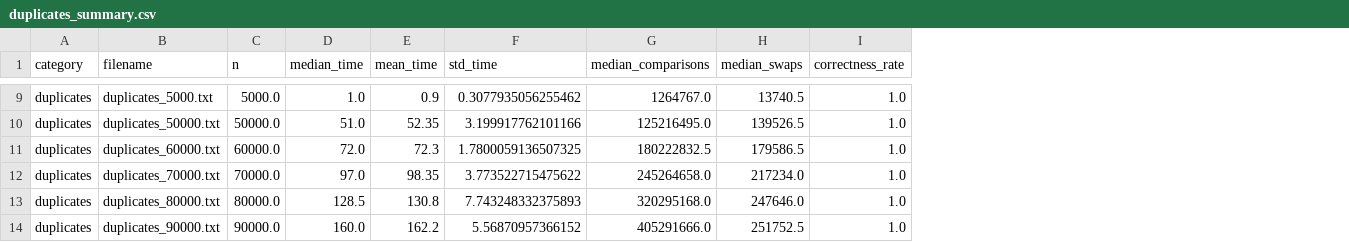
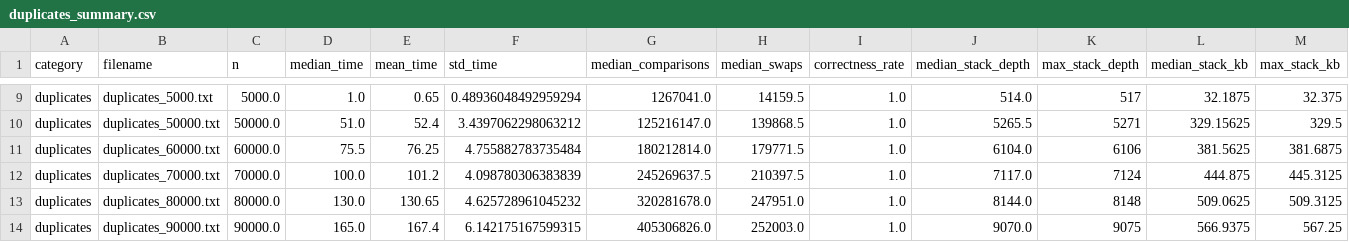
Before and after one commit to namanaggarwal76/RandomAlgorithms, a CSV file: results/qsort/analysis_plots/duplicates_summary.csv, drawn as a sheet; only a part is shown, gaps mark what is left out; the diff covers the shown part only; the diff names each change by its address in the sheet, - before the commit and + after, or states it on an @@ line.

```diff
--- a/results/qsort/analysis_plots/duplicates_summary.csv
+++ b/results/qsort/analysis_plots/duplicates_summary.csv
+column J (median_stack_depth), rows 9-14: 514.0 | 5265.5 | 6104.0 | 7117.0 | 8144.0 | 9070.0
+column K (max_stack_depth), rows 9-14: 517 | 5271 | 6106 | 7124 | 8148 | 9075
+column L (median_stack_kb), rows 9-14: 32.1875 | 329.15625 | 381.5625 | 444.875 | 509.0625 | 566.9375
+column M (max_stack_kb), rows 9-14: 32.375 | 329.5 | 381.6875 | 445.3125 | 509.3125 | 567.25
-E9 (mean_time): 0.9
+E9 (mean_time): 0.65
-F9 (std_time): 0.3077935056255462
+F9 (std_time): 0.48936048492959294
-G9 (median_comparisons): 1264767.0
+G9 (median_comparisons): 1267041.0
-H9 (median_swaps): 13740.5
+H9 (median_swaps): 14159.5
-E10 (mean_time): 52.35
+E10 (mean_time): 52.4
-F10 (std_time): 3.199917762101166
+F10 (std_time): 3.4397062298063212
-G10 (median_comparisons): 125216495.0
+G10 (median_comparisons): 125216147.0
-H10 (median_swaps): 139526.5
+H10 (median_swaps): 139868.5
-D11 (median_time): 72.0
+D11 (median_time): 75.5
-E11 (mean_time): 72.3
+E11 (mean_time): 76.25
-F11 (std_time): 1.7800059136507325
+F11 (std_time): 4.755882783735484
-G11 (median_comparisons): 180222832.5
+G11 (median_comparisons): 180212814.0
-H11 (median_swaps): 179586.5
+H11 (median_swaps): 179771.5
-D12 (median_time): 97.0
+D12 (median_time): 100.0
-E12 (mean_time): 98.35
+E12 (mean_time): 101.2
-F12 (std_time): 3.773522715475622
+F12 (std_time): 4.098780306383839
-G12 (median_comparisons): 245264658.0
+G12 (median_comparisons): 245269637.5
-H12 (median_swaps): 217234.0
+H12 (median_swaps): 210397.5
-D13 (median_time): 128.5
+D13 (median_time): 130.0
-E13 (mean_time): 130.8
+E13 (mean_time): 130.65
-F13 (std_time): 7.743248332375893
+F13 (std_time): 4.625728961045232
-G13 (median_comparisons): 320295168.0
+G13 (median_comparisons): 320281678.0
-H13 (median_swaps): 247646.0
+H13 (median_swaps): 247951.0
-D14 (median_time): 160.0
+D14 (median_time): 165.0
-E14 (mean_time): 162.2
+E14 (mean_time): 167.4
-F14 (std_time): 5.56870957366152
+F14 (std_time): 6.142175167599315
-G14 (median_comparisons): 405291666.0
+G14 (median_comparisons): 405306826.0
-H14 (median_swaps): 251752.5
+H14 (median_swaps): 252003.0
```
Also changed, not shown: 27 edited cells elsewhere in this file, results/qsort/analysis_plots/summary_all_categories.csv, results/qsort/duplicates.csv, 23 other files.
